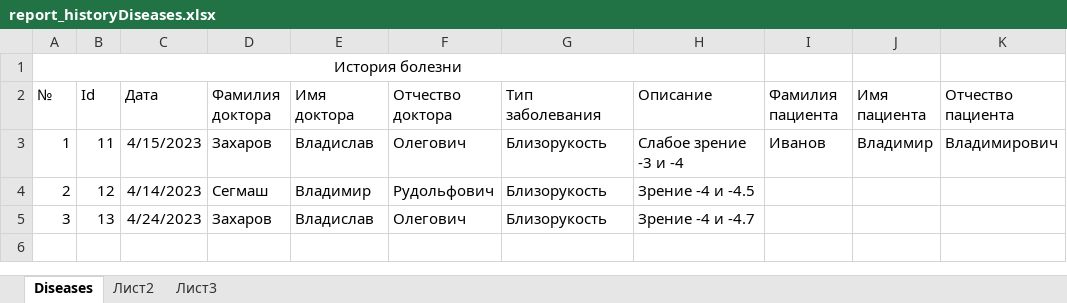
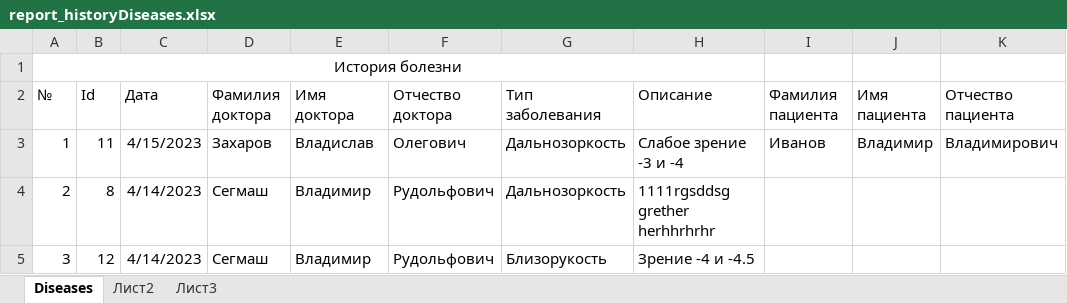
Before and after one commit to DmSenich/ASP_AIS_Policlinic, an Excel workbook: ASP_AIS_Policlinic/wwwroot/Reports/report_historyDiseases.xlsx, sheet Diseases, drawn as a sheet; values as stored, in another font and other column widths than the file's, no borders; the diff names each change by its address in the sheet, - before the commit and + after, or states it on an @@ line.

```diff
--- a/ASP_AIS_Policlinic/wwwroot/Reports/report_historyDiseases.xlsx (sheet Diseases)
+++ b/ASP_AIS_Policlinic/wwwroot/Reports/report_historyDiseases.xlsx (sheet Diseases)
-G3:G4 (Тип заболевания): Близорукость
+G3:G4 (Тип заболевания): Дальнозоркость
-B4 (Id): 12
+B4 (Id): 8
-H4 (Описание): Зрение -4 и -4.5
+H4 (Описание): 1111rgsddsg grether herhhrhrhr
-B5 (Id): 13
+B5 (Id): 12
-C5 (Дата): 4/24/2023
+C5 (Дата): 4/14/2023
-D5 (Фамилия доктора): Захаров
+D5 (Фамилия доктора): Сегмаш
-E5 (Имя доктора): Владислав
+E5 (Имя доктора): Владимир
-F5 (Отчество доктора): Олегович
+F5 (Отчество доктора): Рудольфович
-H5 (Описание): Зрение -4 и -4.7
+H5 (Описание): Зрение -4 и -4.5
```
Also changed, not shown: 12 other files.
